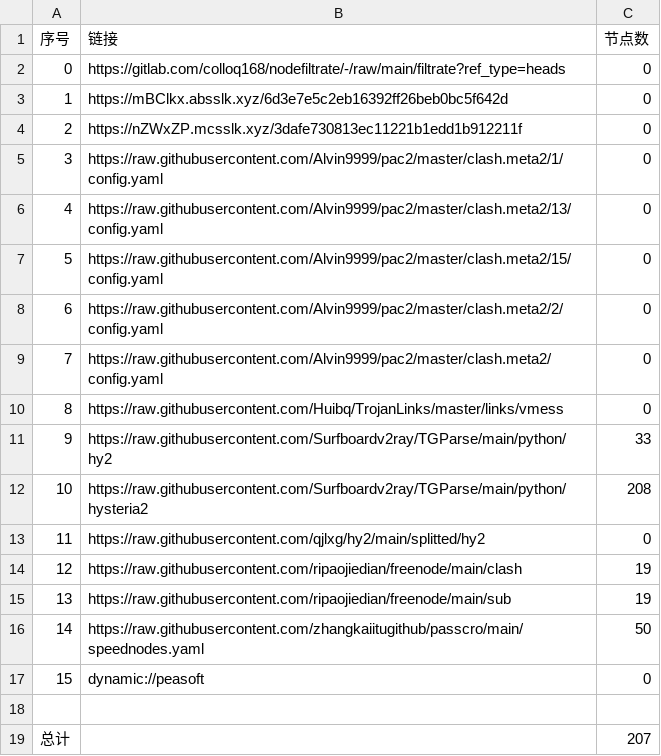
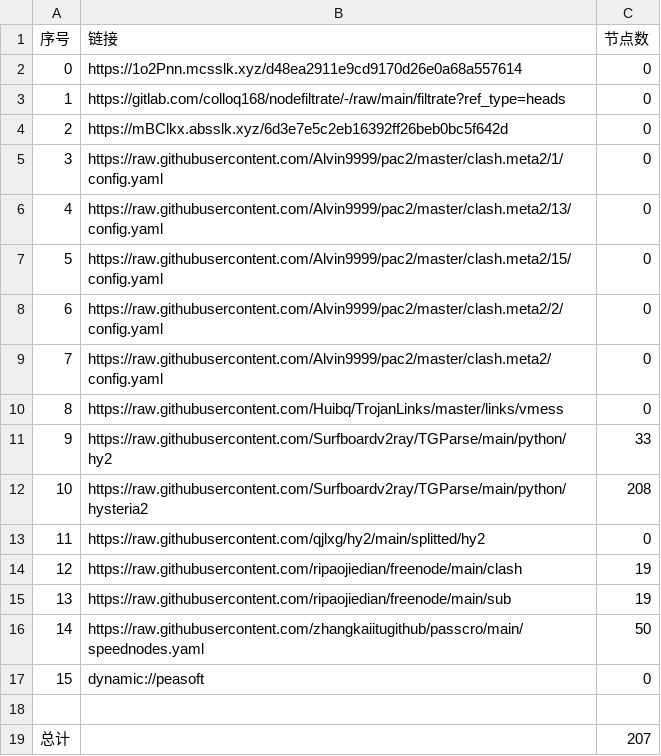
Before and after one commit to wenma77/AutoMergePublicNodes, a CSV file: list_result.csv, drawn as a sheet.

```diff
--- a/list_result.csv
+++ b/list_result.csv
@@ -1,5 +1,5 @@
 序号,链接,节点数
-0,https://gitlab.com/colloq168/nodefiltrate/-/raw/main/filtrate?ref_type=heads,0
-1,https://mBClkx.absslk.xyz/6d3e7e5c2eb16392ff26beb0bc5f642d,0
-2,https://nZWxZP.mcsslk.xyz/3dafe730813ec11221b1edd1b912211f,0
+0,https://1o2Pnn.mcsslk.xyz/d48ea2911e9cd9170d26e0a68a557614,0
+1,https://gitlab.com/colloq168/nodefiltrate/-/raw/main/filtrate?ref_type=heads,0
+2,https://mBClkx.absslk.xyz/6d3e7e5c2eb16392ff26beb0bc5f642d,0
 3,https://raw.githubusercontent.com/Alvin9999/pac2/master/clash.meta2/1/config.yaml,0
```
Also changed, not shown: 3 other files.
